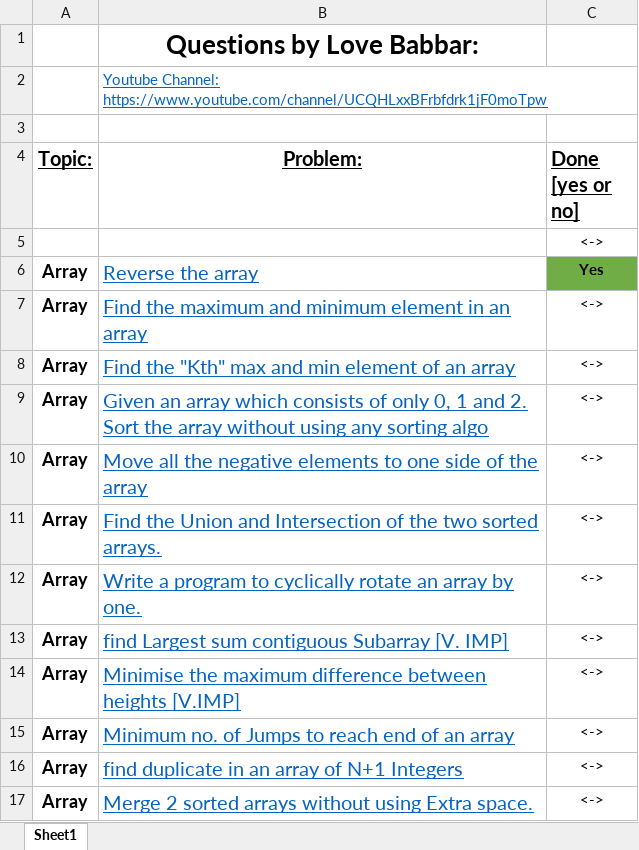
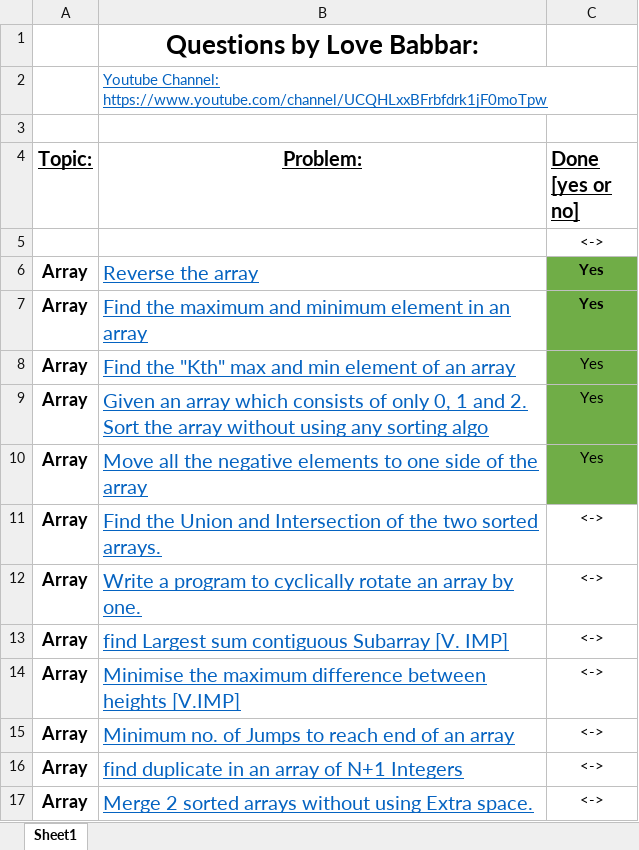
Before and after one commit to Ashutosh-developer/Java-Practice-Question, an Excel workbook: DSA Sheet/FINAL450.xlsx, sheet Sheet1, drawn as a sheet; only a part is shown; values as stored, in another font and other column widths than the file's, no borders; the diff names each change by its address in the sheet, - before the commit and + after, or states it on an @@ line.

```diff
--- a/DSA Sheet/FINAL450.xlsx (sheet Sheet1)
+++ b/DSA Sheet/FINAL450.xlsx (sheet Sheet1)
-C7:C10 (Done [yes or no]): <->
+C7:C10 (Done [yes or no]): Yes
-C7:C10 fill: none
+C7:C10 fill: #70AD47
-C7 bold: off
+C7 bold: on
```
Also changed, not shown: 17 other files.
